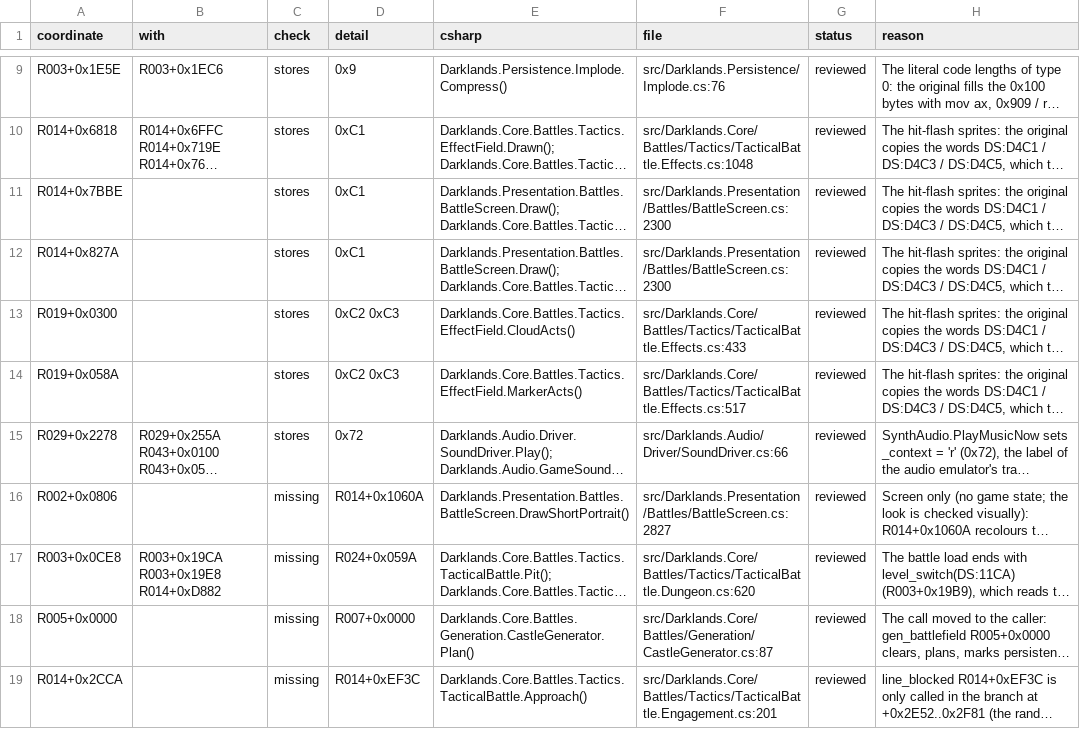
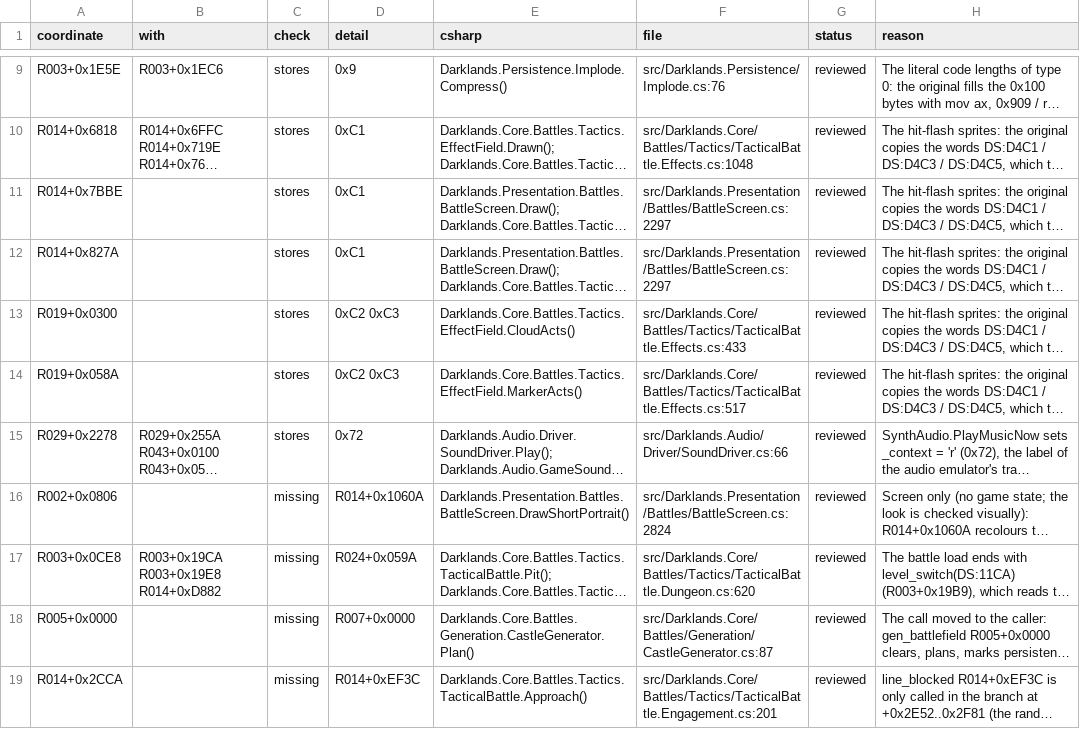
Before and after one commit to Arkana-Mechanika-Studios/darklands-restoration, a CSV file: docs/faithfulness/structure.csv, drawn as a sheet; only a part is shown, gaps mark what is left out; long unchanged cells end in …; the diff covers the shown part only; the diff names each change by its address in the sheet, - before the commit and + after, or states it on an @@ line.

```diff
--- a/docs/faithfulness/structure.csv
+++ b/docs/faithfulness/structure.csv
-F11:F12 (file): src/Darklands.Presentation/Battles/BattleScreen.cs:2300
+F11:F12 (file): src/Darklands.Presentation/Battles/BattleScreen.cs:2297
-F16 (file): src/Darklands.Presentation/Battles/BattleScreen.cs:2827
+F16 (file): src/Darklands.Presentation/Battles/BattleScreen.cs:2824
```
Also changed, not shown: 15 edited cells elsewhere in this file, docs/faithfulness/divergences.csv, docs/faithfulness/original_bugs.csv, 14 other files.
